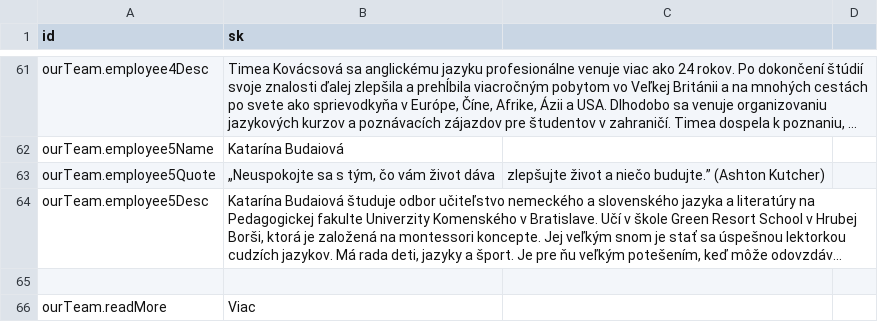
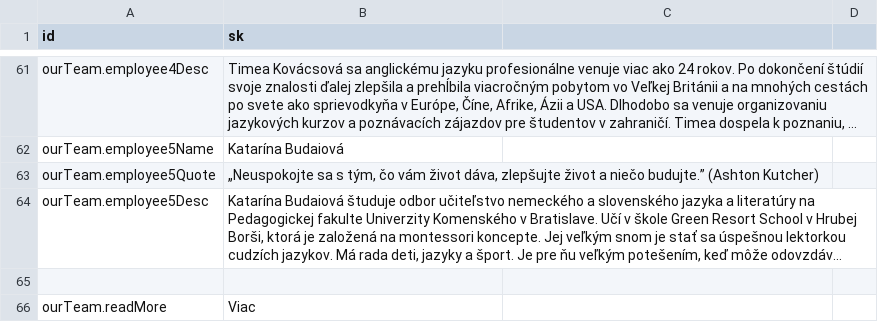
Before and after one commit to krisztiantothfiit/krisztiantothfiit.github.io, a CSV file: i18n/i18n.csv, drawn as a sheet; only a part is shown, gaps mark what is left out; long unchanged cells end in …; the diff names each change by its address in the sheet, - before the commit and + after, or states it on an @@ line.

```diff
--- a/i18n/i18n.csv
+++ b/i18n/i18n.csv
-B63 (sk): …vám život dáva
+B63 (sk): …vám život dáva, zlepšujte život a niečo budujte.” (Ashton Kutcher)
-C63: zlepšujte život a niečo budujte.” (Ashton Kutcher)
+C63: (empty)
```
Also changed, not shown: 10 other files.
